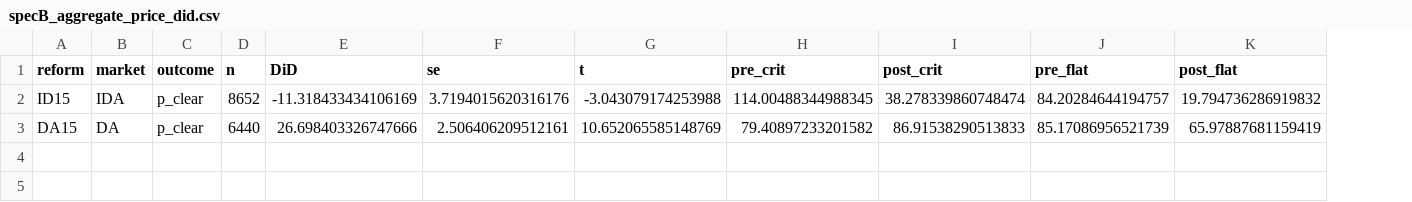
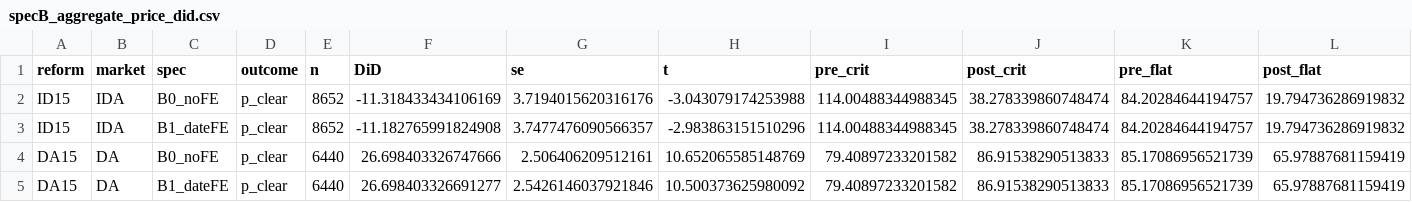
Before and after one commit to PabloParamioPerez/mtu15_project, a CSV file: results/regressions/bid/mtu15_critical_flat/specB_aggregate_price_did.csv, drawn as a sheet; addresses are those after the commit; the diff names each change by its address in the sheet, - before the commit and + after, or states it on an @@ line.

```diff
--- a/results/regressions/bid/mtu15_critical_flat/specB_aggregate_price_did.csv
+++ b/results/regressions/bid/mtu15_critical_flat/specB_aggregate_price_did.csv
+column C (spec), row 2: B0_noFE; row 4: B0_noFE
+row 3: ID15 | IDA | B1_dateFE | p_clear | 8652 | -11.182765991824908 | 3.7477476090566357 | -2.983863151510296 | 114.00488344988345 | 38.278339860748474 | 84.20284644194757 | 19.794736286919832
+row 5: DA15 | DA | B1_dateFE | p_clear | 6440 | 26.698403326691277 | 2.5426146037921846 | 10.500373625980092 | 79.40897233201582 | 86.91538290513833 | 85.17086956521739 | 65.97887681159419
```
Also changed, not shown: results/regressions/bid/mtu15_critical_flat/specA_per_curve_did.csv, 3 other files.
